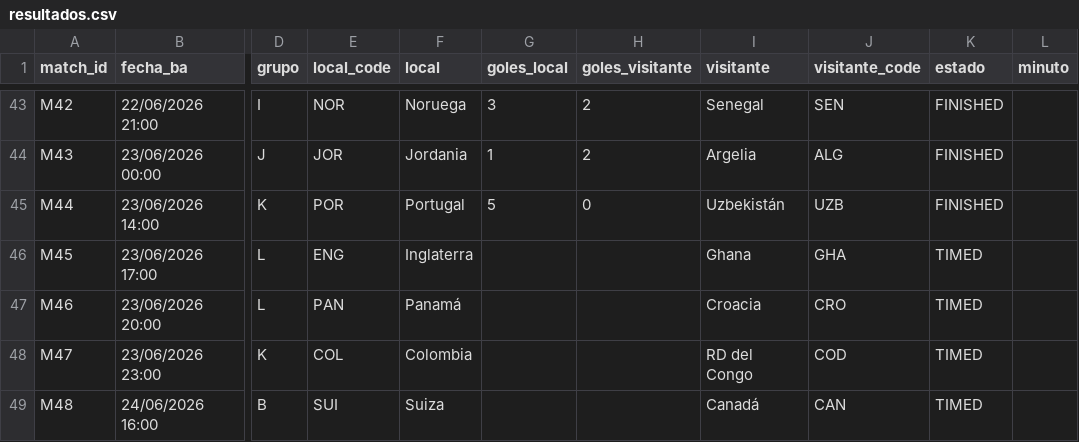
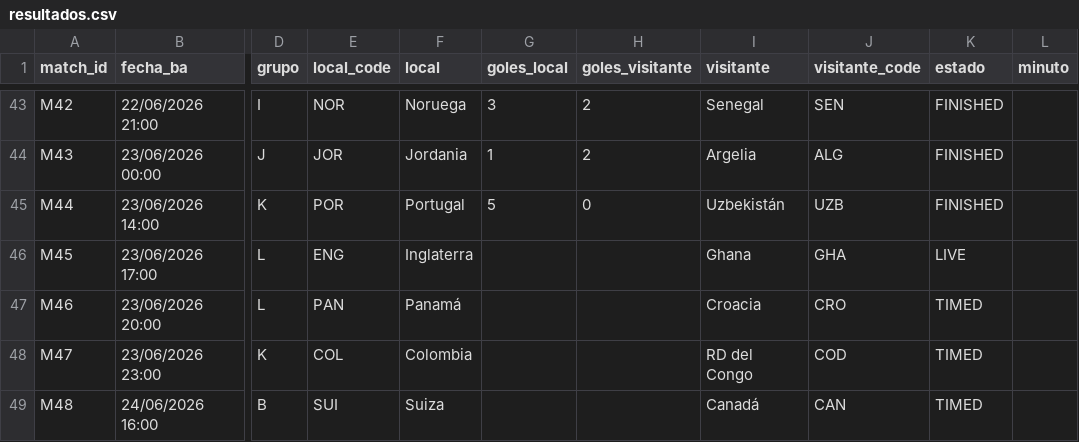
Before and after one commit to allerand/mundial-resultados, a CSV file: data/resultados.csv, drawn as a sheet; only a part is shown, gaps mark what is left out; the diff names each change by its address in the sheet, - before the commit and + after, or states it on an @@ line.

```diff
--- a/data/resultados.csv
+++ b/data/resultados.csv
-K46 (estado): TIMED
+K46 (estado): LIVE
```
Also changed, not shown: 2 other files.
